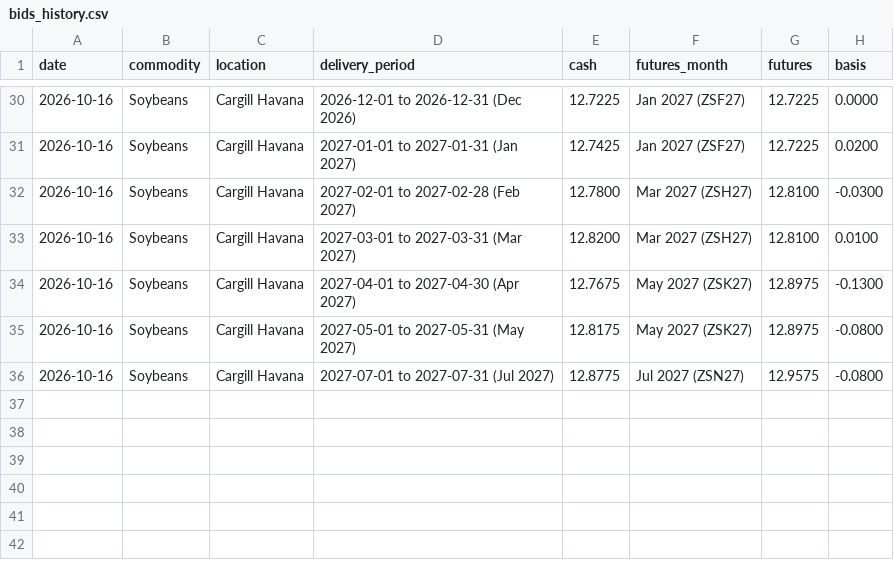
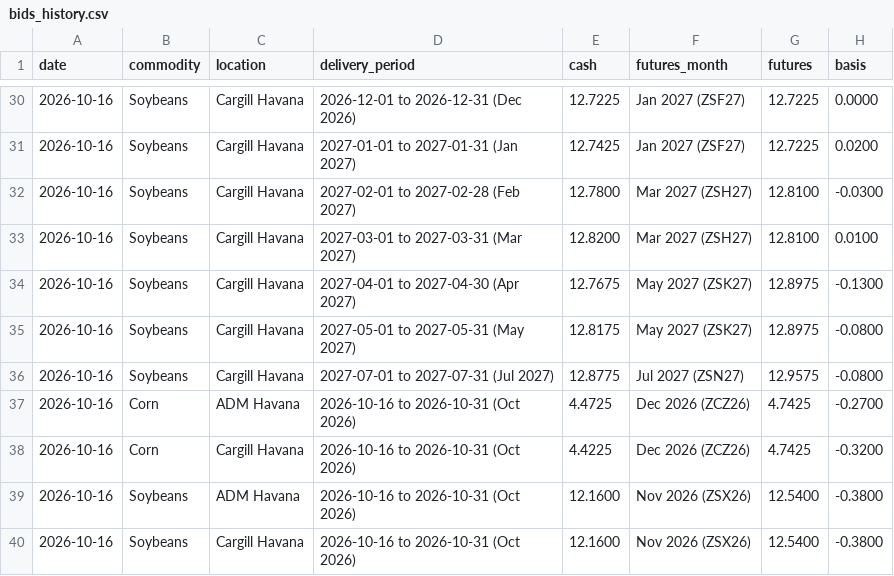
Before and after one commit to cartermartin1032/Basis-, a CSV file: data/bids_history.csv, drawn as a sheet; only a part is shown, gaps mark what is left out; the diff names each change by its address in the sheet, - before the commit and + after, or states it on an @@ line.

```diff
--- a/data/bids_history.csv
+++ b/data/bids_history.csv
+row 37: 2026-10-16 | Corn | ADM Havana | 2026-10-16 to 2026-10-31 (Oct 2026) | 4.4725 | Dec 2026 (ZCZ26) | 4.7425 | -0.2700
+row 38: 2026-10-16 | Corn | Cargill Havana | 2026-10-16 to 2026-10-31 (Oct 2026) | 4.4225 | Dec 2026 (ZCZ26) | 4.7425 | -0.3200
+row 39: 2026-10-16 | Soybeans | ADM Havana | 2026-10-16 to 2026-10-31 (Oct 2026) | 12.1600 | Nov 2026 (ZSX26) | 12.5400 | -0.3800
+row 40: 2026-10-16 | Soybeans | Cargill Havana | 2026-10-16 to 2026-10-31 (Oct 2026) | 12.1600 | Nov 2026 (ZSX26) | 12.5400 | -0.3800
```
Also changed, not shown: 1 other file.
